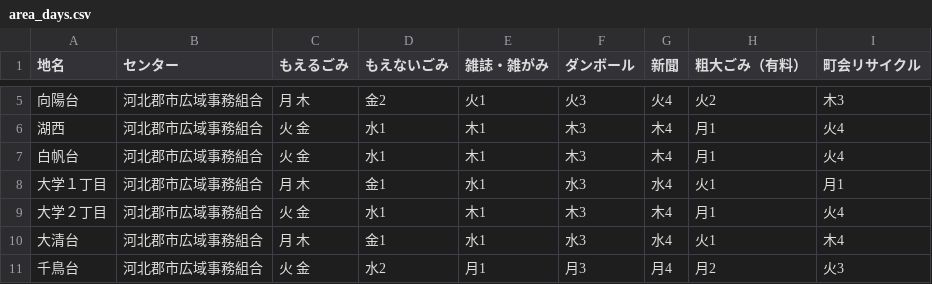
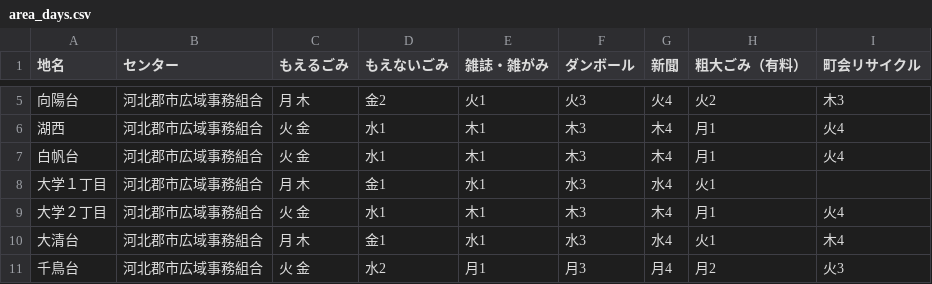
Before and after one commit to uchinada5374/5374, a CSV file: data/area_days.csv, drawn as a sheet; only a part is shown, gaps mark what is left out.

Commit message:
Update area_days.csv

```diff
--- a/data/area_days.csv
+++ b/data/area_days.csv
@@ -7,3 +7,3 @@
 白帆台,河北郡市広域事務組合,火 金,水1,木1,木3,木4,月1,火4
-大学１丁目,河北郡市広域事務組合,月 木,金1,水1,水3,水4,火1,月1
+大学１丁目,河北郡市広域事務組合,月 木,金1,水1,水3,水4,火1,
 大学２丁目,河北郡市広域事務組合,火 金,水1,木1,木3,木4,月1,火4
```
